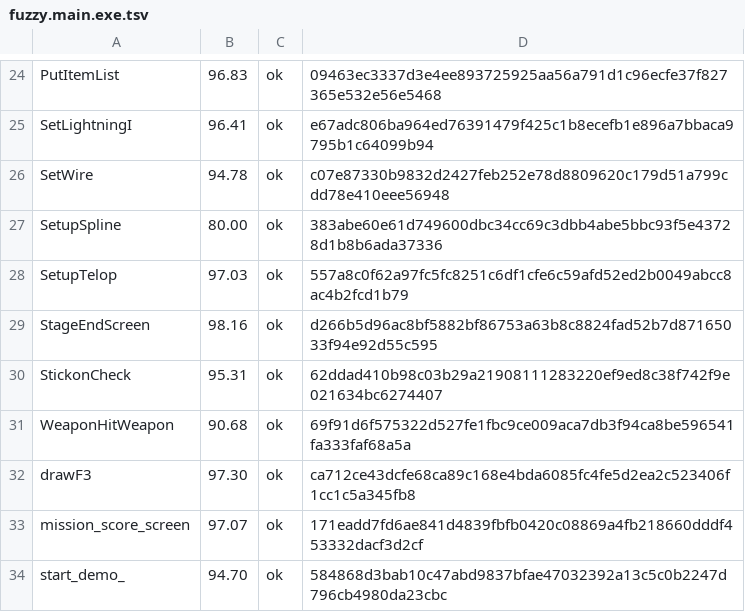
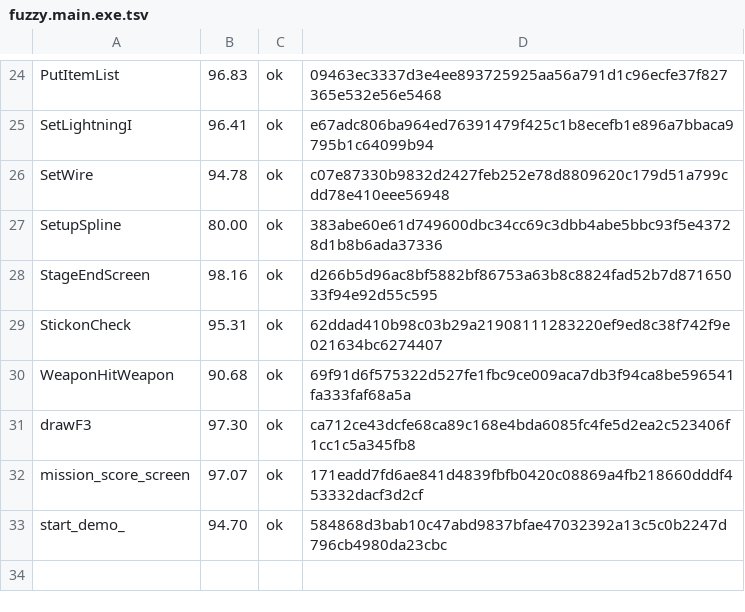
Before and after one commit to Fuuzetsu/tenchu-decomp, a TSV file: config/fuzzy.main.exe.tsv, drawn as a sheet; only a part is shown, gaps mark what is left out; the diff names each change by its address in the sheet, - before the commit and + after, or states it on an @@ line.

```diff
--- a/config/fuzzy.main.exe.tsv
+++ b/config/fuzzy.main.exe.tsv
-row 28: SetupTelop | 97.03 | ok | 557a8c0f62a97fc5fc8251c6df1cfe6c59afd52ed2b0049abcc8ac4b2fcd1b79
```
Also changed, not shown: 1 other file.
